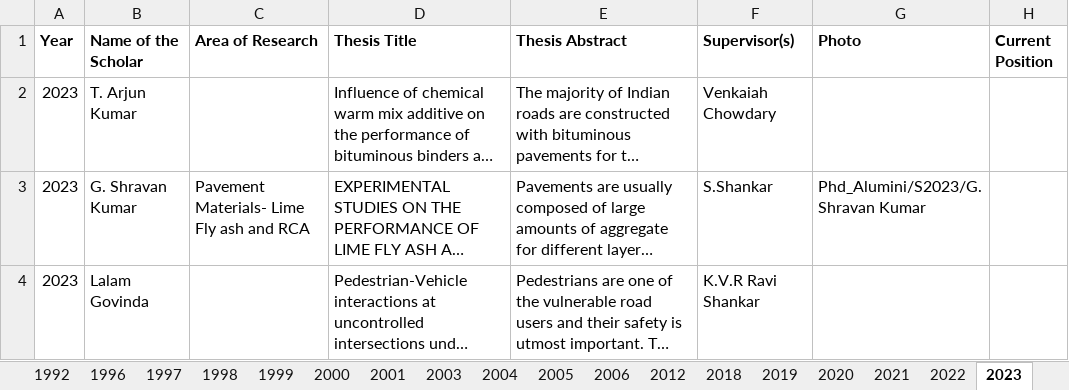
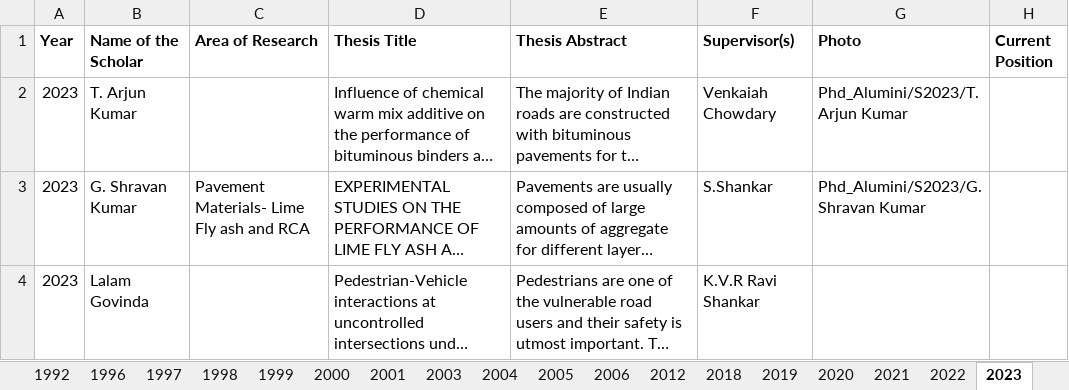
Before and after one commit to varun8074/NITW-Transportation-Division, an Excel workbook: excels/Phd_Alumini.xlsx, sheet 2023, drawn as a sheet; long unchanged cells end in …; values as stored, in another font and other column widths than the file's, no borders; the diff names each change by its address in the sheet, - before the commit and + after, or states it on an @@ line.

Commit message:
phd alumini data update

```diff
--- a/excels/Phd_Alumini.xlsx (sheet 2023)
+++ b/excels/Phd_Alumini.xlsx (sheet 2023)
-G2 (Photo): (empty)
+G2 (Photo): Phd_Alumini/S2023/T. Arjun Kumar
```
Also changed, not shown: sheet 1998, sheet 2024, sheet 2019, sheet 2022, 5 other files.
